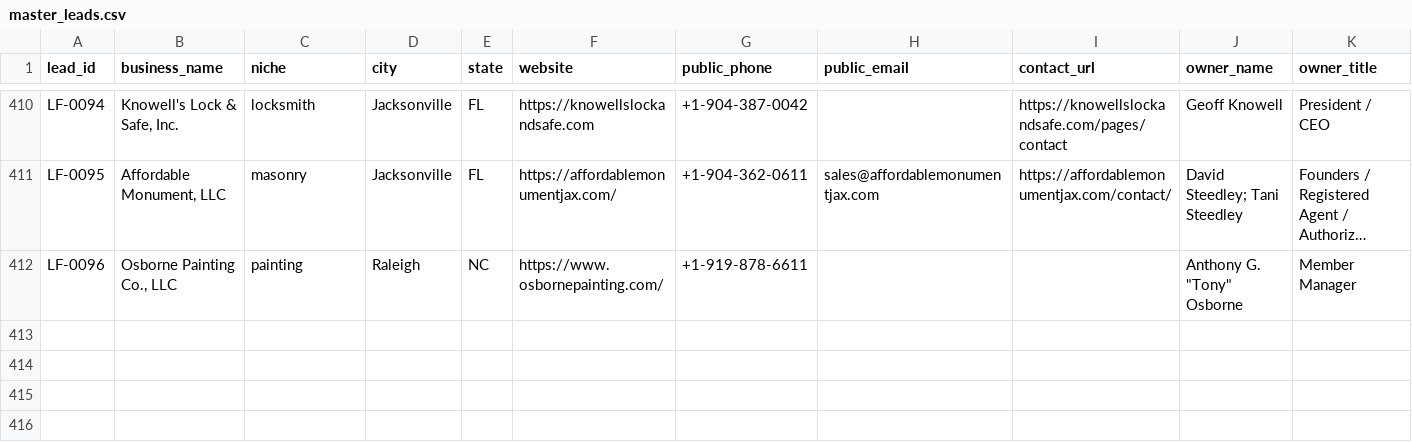
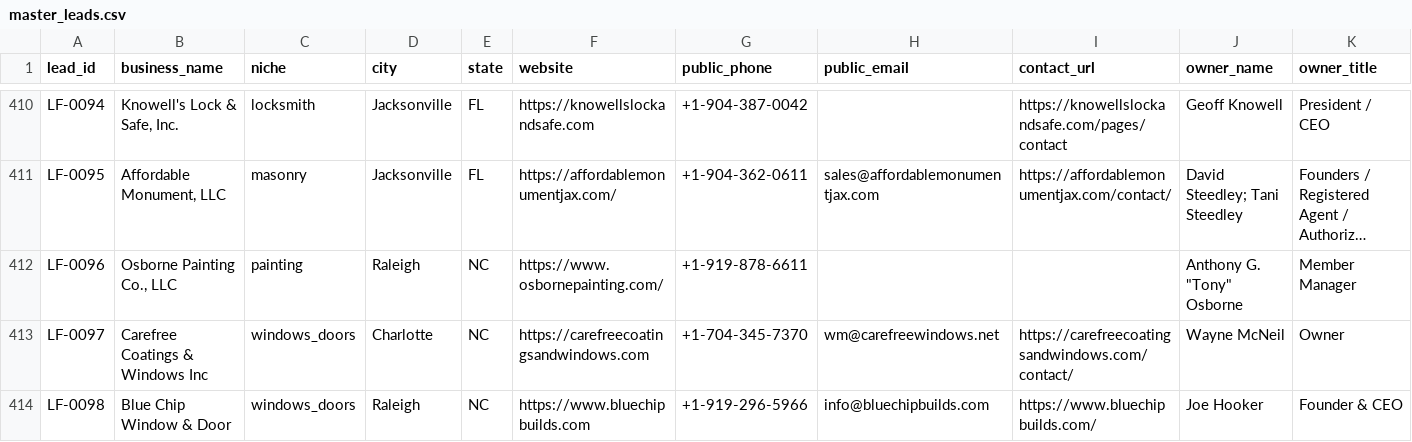
Before and after one commit to x0VIER/leadforge-reboot, a CSV file: LeadForge_Reboot/data/master_leads.csv, drawn as a sheet; only a part is shown, gaps mark what is left out; long unchanged cells end in …; rows hold the shown columns only; the diff names each change by its address in the sheet, - before the commit and + after, or states it on an @@ line.

Commit message:
Merge Carolina windows owner verified leads

```diff
--- a/LeadForge_Reboot/data/master_leads.csv
+++ b/LeadForge_Reboot/data/master_leads.csv
+row 413: LF-0097 | Carefree Coatings & Windows Inc | windows_doors | Charlotte | NC | https://carefreecoatingsandwindows.com | +1-704-345-7370 | wm@carefreewindows.net | https://carefreecoatingsandwindows.com/contact/ | Wayne McNeil | Owner
+row 414: LF-0098 | Blue Chip Window & Door | windows_doors | Raleigh | NC | https://www.bluechipbuilds.com | +1-919-296-5966 | info@bluechipbuilds.com | https://www.bluechipbuilds.com/ | Joe Hooker | Founder & CEO
```
Also changed, not shown: 14 other files.
